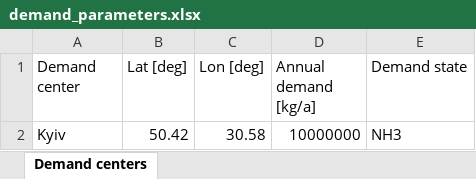
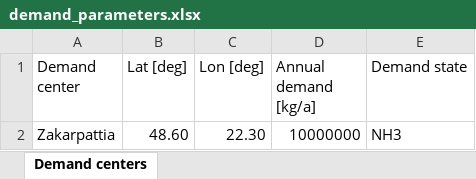
Before and after one commit to ClimateCompatibleGrowth/Geo-X, an Excel workbook: parameters/UA/hydrogen/demand_parameters.xlsx, sheet Demand centers, drawn as a sheet; values as stored, in another font and other column widths than the file's, no borders; removed rows and columns are numbered as before the commit, all else as after; the diff names each change by its address in the sheet, - before the commit and + after, or states it on an @@ line.

```diff
--- a/parameters/UA/hydrogen/demand_parameters.xlsx (sheet Demand centers)
+++ b/parameters/UA/hydrogen/demand_parameters.xlsx (sheet Demand centers)
-row 2: Kyiv | 50.42 | 30.58 | 10000000 | NH3
+row 2: Zakarpattia | 48.60 | 22.30 | 10000000 | NH3
```
Also changed, not shown: parameters/UA/hydrogen/country_parameters.xlsx, parameters/UA/hydrogen/pipeline_parameters.xlsx, 31 other files.
